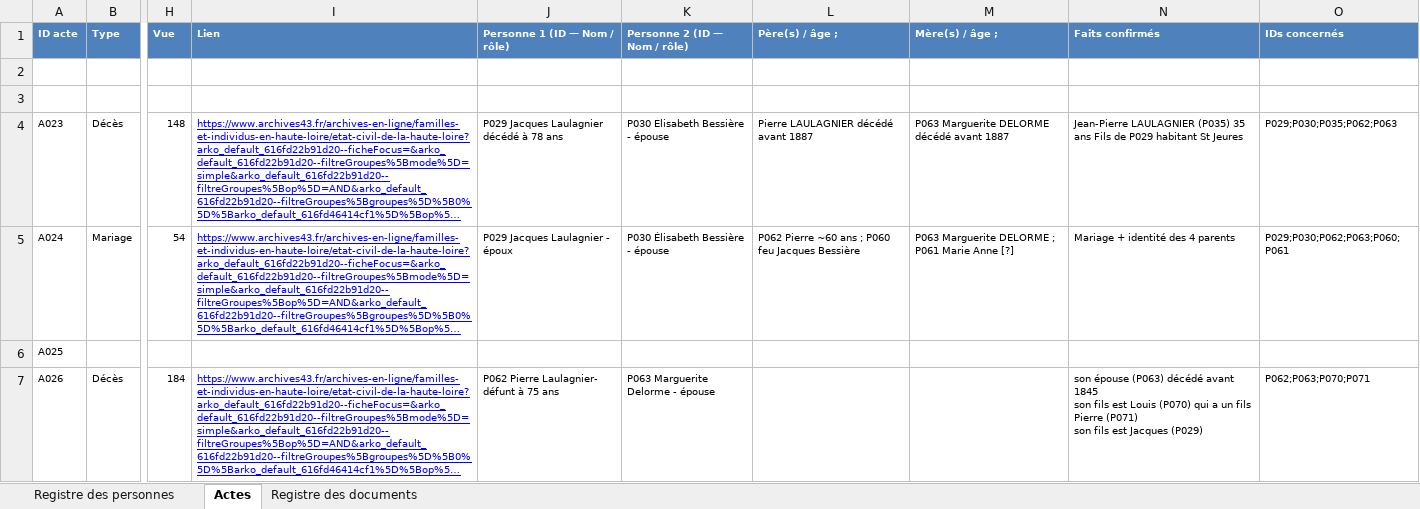
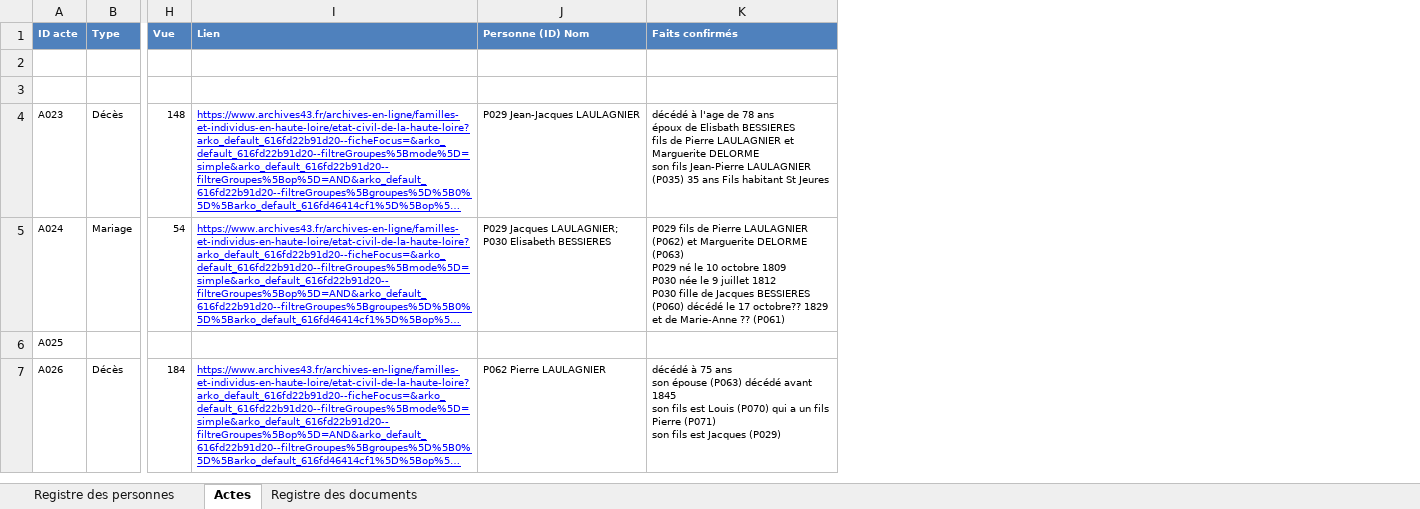
Before and after one commit to les-berthos/les-berthos, an Excel workbook: docs/Genealogie_MEME.xlsx, sheet Actes, drawn as a sheet; only a part is shown, gaps mark what is left out; long unchanged cells end in …; values as stored, in another font and other column widths than the file's, no borders; removed rows and columns are numbered as before the commit, all else as after; ↵ is a line break in a cell; the diff names each change by its address in the sheet, - before the commit and + after, or states it on an @@ line.

Commit message:
v4 acte

```diff
--- a/docs/Genealogie_MEME.xlsx (sheet Actes)
+++ b/docs/Genealogie_MEME.xlsx (sheet Actes)
-column J (Personne 1 (ID — Nom / rôle)), rows 4-7: P029 Jacques Laulagnier décédé à 78 ans | P029 Jacques Laulagnier - époux |  | P062 Pierre Laulagnier- défunt à 75 ans
-column K (Personne 2 (ID — Nom / rôle)), rows 4-7: P030 Elisabeth Bessière - épouse | P030 Élisabeth Bessière - épouse |  | P063 Marguerite Delorme - épouse
-column L (Père(s) / âge ;), rows 4-5: Pierre LAULAGNIER décédé avant 1887 | P062 Pierre ~60 ans ; P060 feu Jacques Bessière
-column M (Mère(s) / âge ;), rows 4-5: P063 Marguerite DELORME décédé avant 1887 | P063 Marguerite DELORME ; P061 Marie Anne [?]
+column J (Personne (ID) Nom), rows 4-7: P029 Jean-Jacques LAULAGNIER | P029 Jacques LAULAGNIER; P030 Elisabeth BESSIERES |  | P062 Pierre LAULAGNIER
-column O (IDs concernés), rows 4-7: P029;P030;P035;P062;P063 | P029;P030;P062;P063;P060;P061 |  | P062;P063;P070;P071
-K4 (Faits confirmés): Jean-Pierre LAULAGNIER (P035) 35 ans Fils de P029 habitant St…
+K4 (Faits confirmés): décédé à l'age de 78 ans ↵ époux de Elisbath BESSIERES ↵ fils de Pierre LAULAGNIER et Marguerite DELORME ↵ son fils Jean-Pierre LAULAGNIER (P035) 35 ans Fils habitant St…
-K5 (Faits confirmés): Mariage + identité des 4 parents
+K5 (Faits confirmés): P029 fils de Pierre LAULAGNIER (P062) et Marguerite DELORME (P063) ↵ P029 né le 10 octobre 1809 ↵ P030 née le 9 juillet 1812 ↵ P030 fille de Jacques BESSIERES (P060) décédé le 17 octobre?? 1829 et de Marie-Anne ?? (P061)
-K7 (Faits confirmés): son épouse…
+K7 (Faits confirmés): décédé à 75 ans ↵ son épouse…
```
Also changed, not shown: sheet Registre des personnes, 2 other files.
